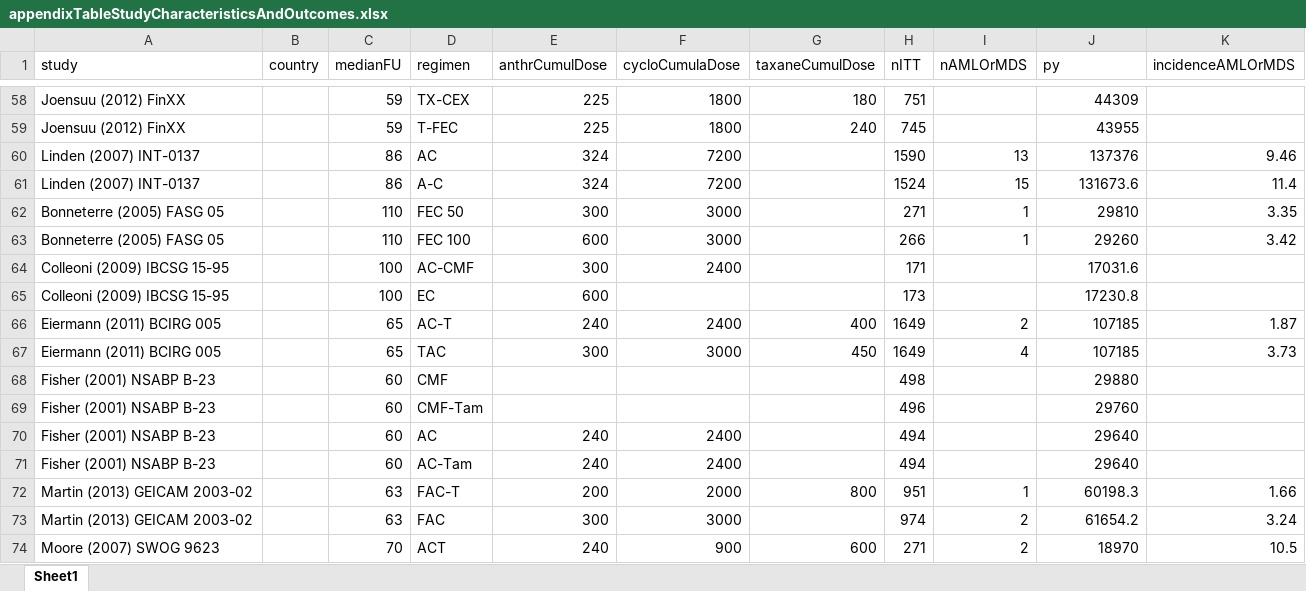
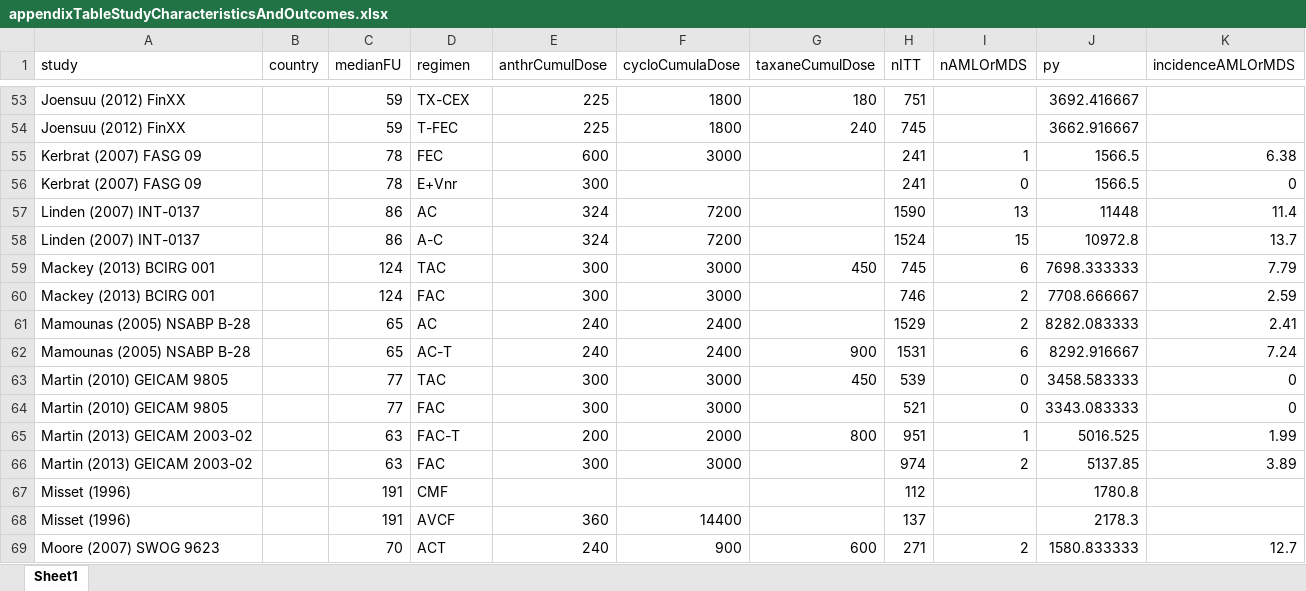
Before and after one commit to benjamin-chan/SecMalAfterBreastCaACT, an Excel workbook: appendixTableStudyCharacteristicsAndOutcomes.xlsx, sheet Sheet1, drawn as a sheet; only a part is shown, gaps mark what is left out; values as stored, in another font and other column widths than the file's, no borders; removed rows and columns are numbered as before the commit, all else as after; the diff covers the shown part only; the diff names each change by its address in the sheet, - before the commit and + after, or states it on an @@ line.

```diff
--- a/appendixTableStudyCharacteristicsAndOutcomes.xlsx (sheet Sheet1)
+++ b/appendixTableStudyCharacteristicsAndOutcomes.xlsx (sheet Sheet1)
-J53 (py): 44309
+J53 (py): 3692.416667
-J54 (py): 43955
+J54 (py): 3662.916667
+row 55: Kerbrat (2007) FASG 09 |  | 78 | FEC | 600 | 3000 |  | 241 | 1 | 1566.5 | 6.38
+row 56: Kerbrat (2007) FASG 09 |  | 78 | E+Vnr | 300 |  |  | 241 | 0 | 1566.5 | 0
-J57 (py): 137376
+J57 (py): 11448
-K57 (incidenceAMLOrMDS): 9.46
+K57 (incidenceAMLOrMDS): 11.4
-J58 (py): 131673.6
+J58 (py): 10972.8
-K58 (incidenceAMLOrMDS): 11.4
+K58 (incidenceAMLOrMDS): 13.7
-row 62: Bonneterre (2005) FASG 05 |  | 110 | FEC 50 | 300 | 3000 |  | 271 | 1 | 29810 | 3.35
-row 63: Bonneterre (2005) FASG 05 |  | 110 | FEC 100 | 600 | 3000 |  | 266 | 1 | 29260 | 3.42
-row 64: Colleoni (2009) IBCSG 15-95 |  | 100 | AC-CMF | 300 | 2400 |  | 171 |  | 17031.6
-row 65: Colleoni (2009) IBCSG 15-95 |  | 100 | EC | 600 |  |  | 173 |  | 17230.8
-row 66: Eiermann (2011) BCIRG 005 |  | 65 | AC-T | 240 | 2400 | 400 | 1649 | 2 | 107185 | 1.87
-row 67: Eiermann (2011) BCIRG 005 |  | 65 | TAC | 300 | 3000 | 450 | 1649 | 4 | 107185 | 3.73
-row 68: Fisher (2001) NSABP B-23 |  | 60 | CMF |  |  |  | 498 |  | 29880
-row 69: Fisher (2001) NSABP B-23 |  | 60 | CMF-Tam |  |  |  | 496 |  | 29760
-row 70: Fisher (2001) NSABP B-23 |  | 60 | AC | 240 | 2400 |  | 494 |  | 29640
-row 71: Fisher (2001) NSABP B-23 |  | 60 | AC-Tam | 240 | 2400 |  | 494 |  | 29640
+row 59: Mackey (2013) BCIRG 001 |  | 124 | TAC | 300 | 3000 | 450 | 745 | 6 | 7698.333333 | 7.79
+row 60: Mackey (2013) BCIRG 001 |  | 124 | FAC | 300 | 3000 |  | 746 | 2 | 7708.666667 | 2.59
+row 61: Mamounas (2005) NSABP B-28 |  | 65 | AC | 240 | 2400 |  | 1529 | 2 | 8282.083333 | 2.41
+row 62: Mamounas (2005) NSABP B-28 |  | 65 | AC-T | 240 | 2400 | 900 | 1531 | 6 | 8292.916667 | 7.24
+row 63: Martin (2010) GEICAM 9805 |  | 77 | TAC | 300 | 3000 | 450 | 539 | 0 | 3458.583333 | 0
+row 64: Martin (2010) GEICAM 9805 |  | 77 | FAC | 300 | 3000 |  | 521 | 0 | 3343.083333 | 0
-J65 (py): 60198.3
+J65 (py): 5016.525
-K65 (incidenceAMLOrMDS): 1.66
+K65 (incidenceAMLOrMDS): 1.99
-J66 (py): 61654.2
+J66 (py): 5137.85
-K66 (incidenceAMLOrMDS): 3.24
+K66 (incidenceAMLOrMDS): 3.89
+row 67: Misset (1996) |  | 191 | CMF |  |  |  | 112 |  | 1780.8
+row 68: Misset (1996) |  | 191 | AVCF | 360 | 14400 |  | 137 |  | 2178.3
-J69 (py): 18970
+J69 (py): 1580.833333
-K69 (incidenceAMLOrMDS): 10.5
+K69 (incidenceAMLOrMDS): 12.7
```
Also changed, not shown: 47 added rows, 48 removed rows and 63 edited cells elsewhere in this sheet, 5 other files.
